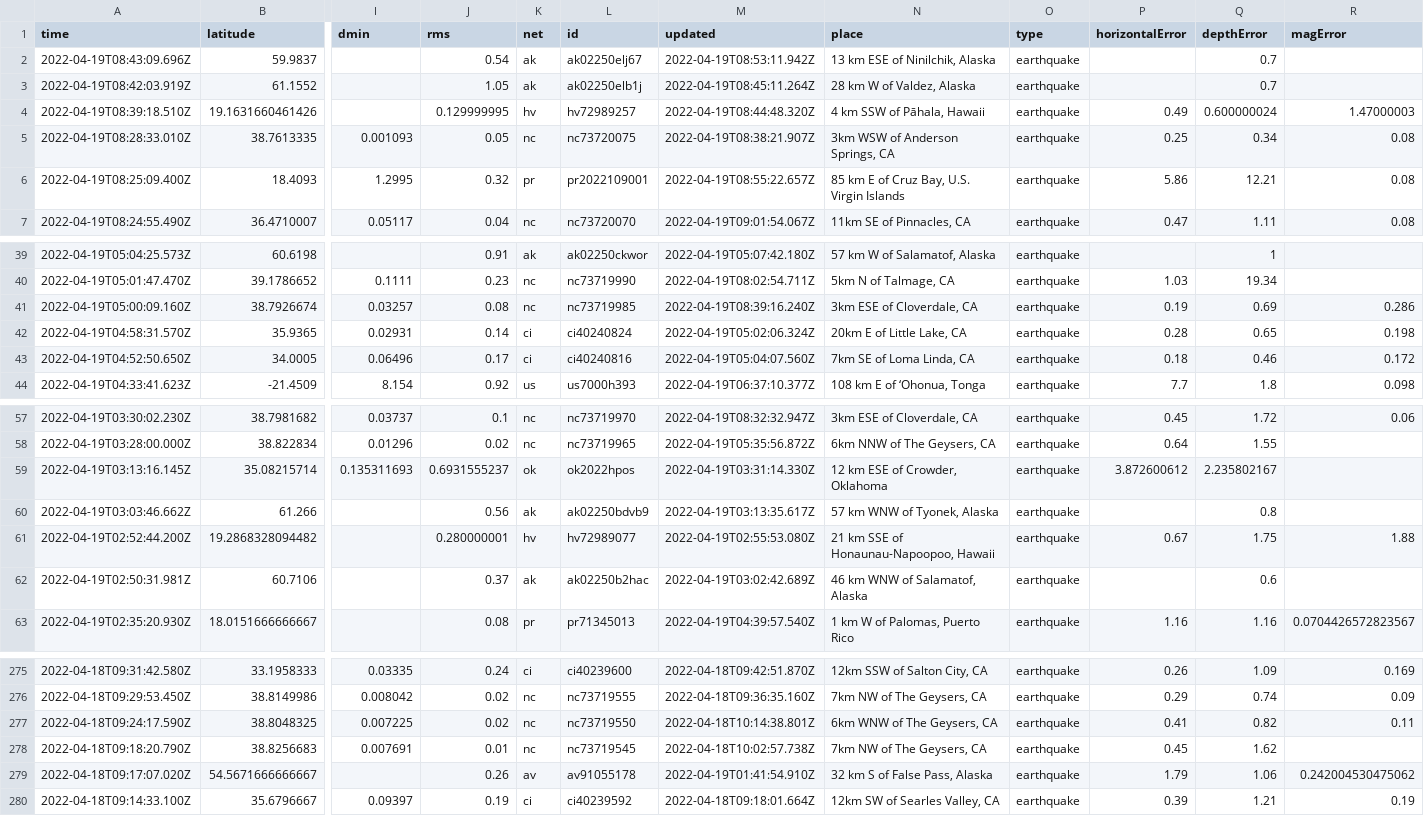
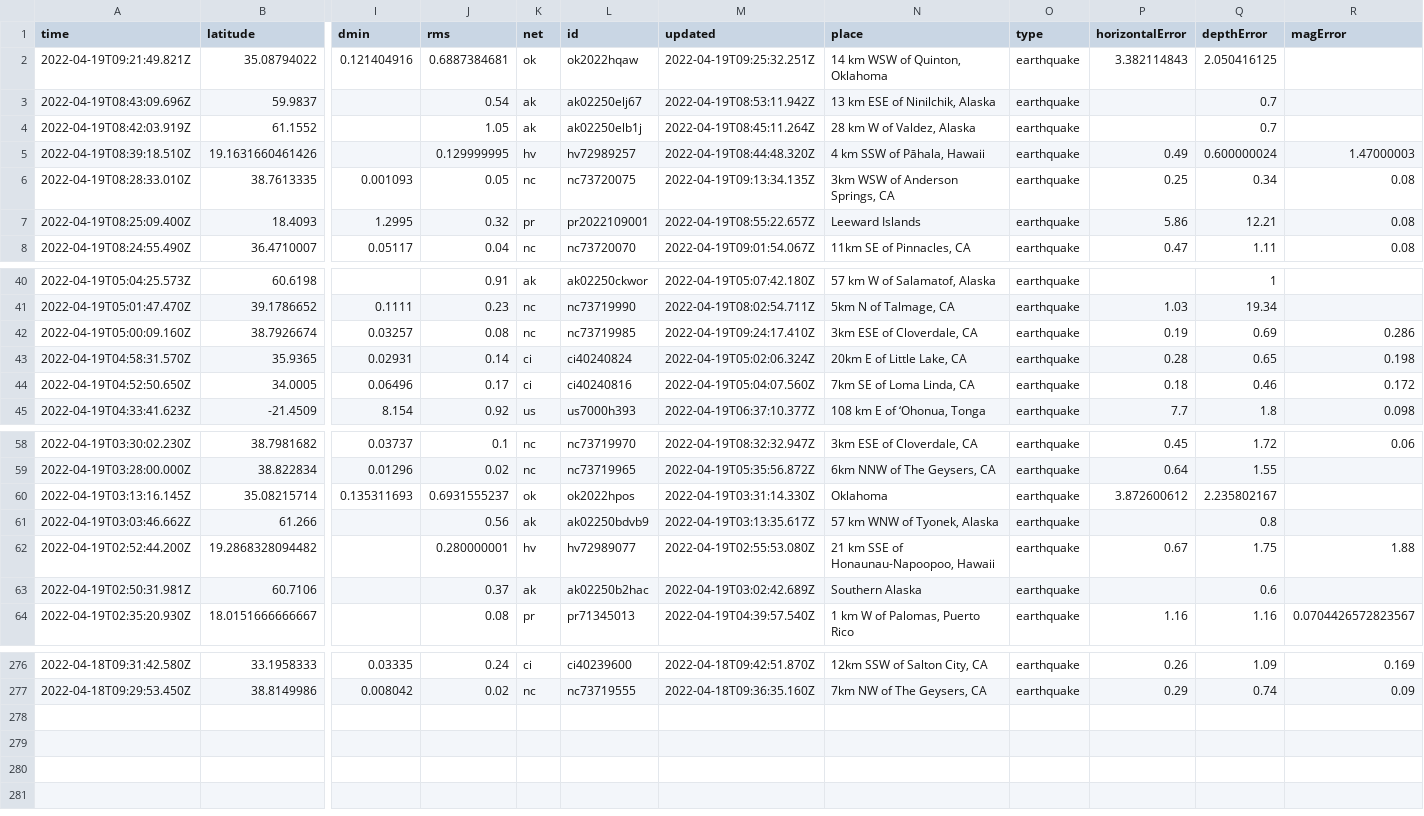
Before and after one commit to cveltri/my-data-robot, a CSV file: usgs_current.csv, drawn as a sheet; only a part is shown, gaps mark what is left out; removed rows and columns are numbered as before the commit, all else as after; rows hold the shown columns only; the diff covers the shown part only; the diff names each change by its address in the sheet, - before the commit and + after, or states it on an @@ line.

```diff
--- a/usgs_current.csv
+++ b/usgs_current.csv
+row 2: 2022-04-19T09:21:49.821Z | 35.08794022 | 0.121404916 | 0.6887384681 | ok | ok2022hqaw | 2022-04-19T09:25:32.251Z | 14 km WSW of Quinton, Oklahoma | earthquake | 3.382114843 | 2.050416125
-M6 (updated): 2022-04-19T08:38:21.907Z
+M6 (updated): 2022-04-19T09:13:34.135Z
-N7 (place): 85 km E of Cruz Bay, U.S. Virgin Islands
+N7 (place): Leeward Islands
-M42 (updated): 2022-04-19T08:39:16.240Z
+M42 (updated): 2022-04-19T09:24:17.410Z
-N60 (place): 12 km ESE of Crowder, Oklahoma
+N60 (place): Oklahoma
-N63 (place): 46 km WNW of Salamatof, Alaska
+N63 (place): Southern Alaska
-row 277: 2022-04-18T09:24:17.590Z | 38.8048325 | 0.007225 | 0.02 | nc | nc73719550 | 2022-04-18T10:14:38.801Z | 6km WNW of The Geysers, CA | earthquake | 0.41 | 0.82 | 0.11
-row 278: 2022-04-18T09:18:20.790Z | 38.8256683 | 0.007691 | 0.01 | nc | nc73719545 | 2022-04-18T10:02:57.738Z | 7km NW of The Geysers, CA | earthquake | 0.45 | 1.62
-row 279: 2022-04-18T09:17:07.020Z | 54.5671666666667 |  | 0.26 | av | av91055178 | 2022-04-19T01:41:54.910Z | 32 km S of False Pass, Alaska | earthquake | 1.79 | 1.06 | 0.242004530475062
-row 280: 2022-04-18T09:14:33.100Z | 35.6796667 | 0.09397 | 0.19 | ci | ci40239592 | 2022-04-18T09:18:01.664Z | 12km SW of Searles Valley, CA | earthquake | 0.39 | 1.21 | 0.19
```
Also changed, not shown: 5 edited cells elsewhere in this file.
